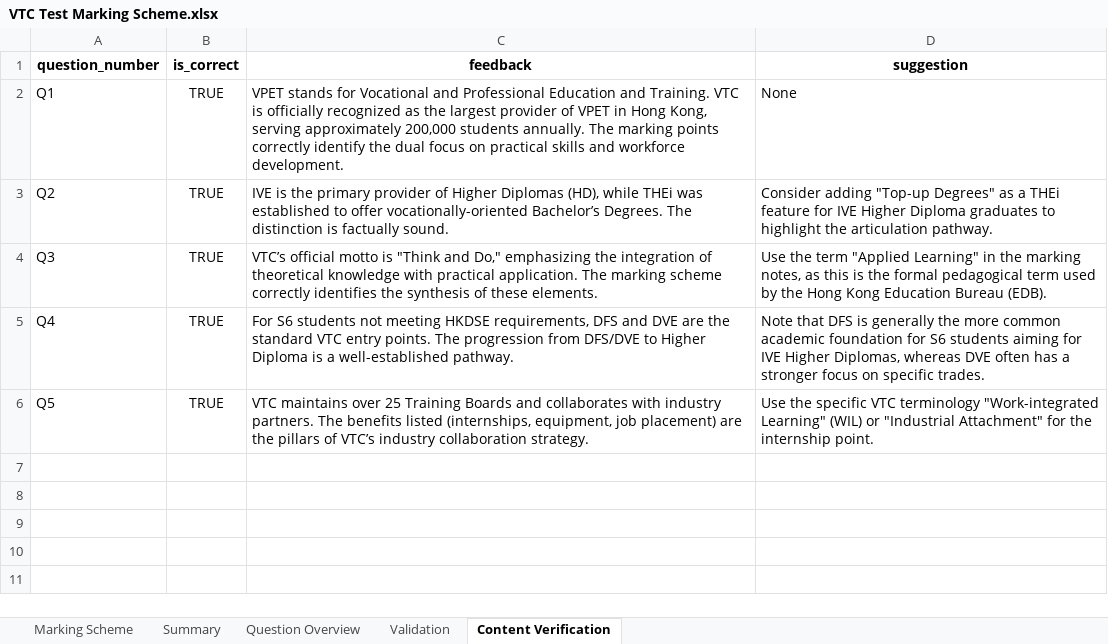
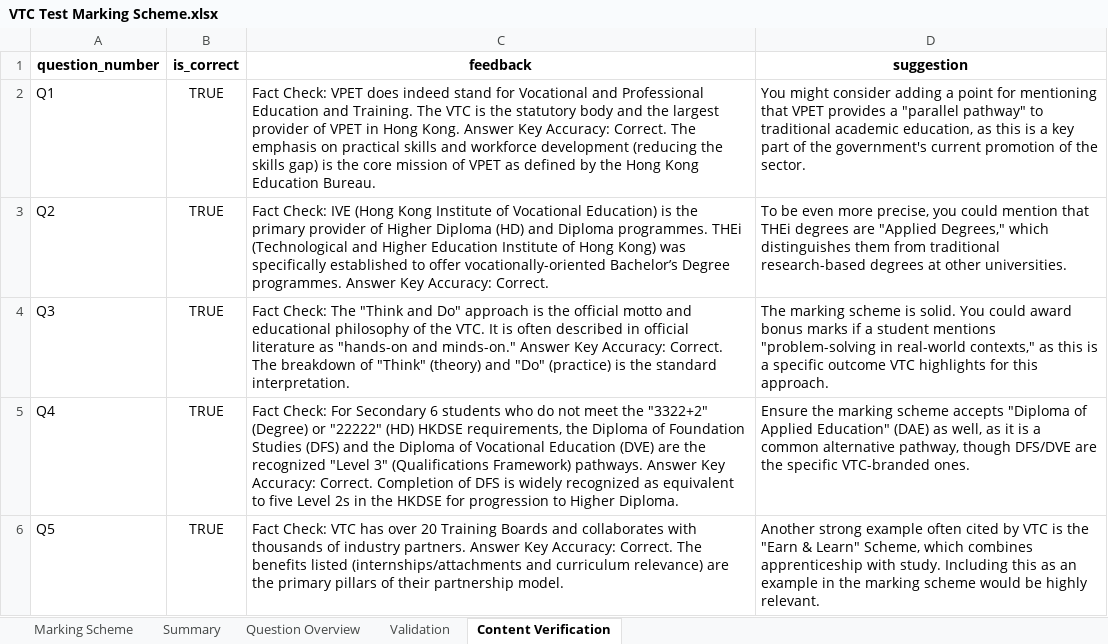
Before and after one commit to feel5l/gemini-handwriting-grader, an Excel workbook: sample/VTC Test Marking Scheme.xlsx, sheet Content Verification, drawn as a sheet; values as stored, in another font and other column widths than the file's, no borders; the diff names each change by its address in the sheet, - before the commit and + after, or states it on an @@ line.

```diff
--- a/sample/VTC Test Marking Scheme.xlsx (sheet Content Verification)
+++ b/sample/VTC Test Marking Scheme.xlsx (sheet Content Verification)
-C2 (feedback): VPET stands for Vocational and Professional Education and Training. VTC is officially recognized as the largest provider of VPET in Hong Kong, serving approximately 200,000 students annually. The marking points correctly identify the dual focus on practical skills and workforce development.
+C2 (feedback): Fact Check: VPET does indeed stand for Vocational and Professional Education and Training. The VTC is the statutory body and the largest provider of VPET in Hong Kong. Answer Key Accuracy: Correct. The emphasis on practical skills and workforce development (reducing the skills gap) is the core mission of VPET as defined by the Hong Kong Education Bureau.
-D2 (suggestion): None
+D2 (suggestion): You might consider adding a point for mentioning that VPET provides a "parallel pathway" to traditional academic education, as this is a key part of the government's current promotion of the sector.
-C3 (feedback): IVE is the primary provider of Higher Diplomas (HD), while THEi was established to offer vocationally-oriented Bachelor’s Degrees. The distinction is factually sound.
+C3 (feedback): Fact Check: IVE (Hong Kong Institute of Vocational Education) is the primary provider of Higher Diploma (HD) and Diploma programmes. THEi (Technological and Higher Education Institute of Hong Kong) was specifically established to offer vocationally-oriented Bachelor’s Degree programmes. Answer Key Accuracy: Correct.
-D3 (suggestion): Consider adding "Top-up Degrees" as a THEi feature for IVE Higher Diploma graduates to highlight the articulation pathway.
+D3 (suggestion): To be even more precise, you could mention that THEi degrees are "Applied Degrees," which distinguishes them from traditional research-based degrees at other universities.
-C4 (feedback): VTC’s official motto is "Think and Do," emphasizing the integration of theoretical knowledge with practical application. The marking scheme correctly identifies the synthesis of these elements.
+C4 (feedback): Fact Check: The "Think and Do" approach is the official motto and educational philosophy of the VTC. It is often described in official literature as "hands-on and minds-on." Answer Key Accuracy: Correct. The breakdown of "Think" (theory) and "Do" (practice) is the standard interpretation.
-D4 (suggestion): Use the term "Applied Learning" in the marking notes, as this is the formal pedagogical term used by the Hong Kong Education Bureau (EDB).
+D4 (suggestion): The marking scheme is solid. You could award bonus marks if a student mentions "problem-solving in real-world contexts," as this is a specific outcome VTC highlights for this approach.
-C5 (feedback): For S6 students not meeting HKDSE requirements, DFS and DVE are the standard VTC entry points. The progression from DFS/DVE to Higher Diploma is a well-established pathway.
+C5 (feedback): Fact Check: For Secondary 6 students who do not meet the "3322+2" (Degree) or "22222" (HD) HKDSE requirements, the Diploma of Foundation Studies (DFS) and the Diploma of Vocational Education (DVE) are the recognized "Level 3" (Qualifications Framework) pathways. Answer Key Accuracy: Correct. Completion of DFS is widely recognized as equivalent to five Level 2s in the HKDSE for progression to Higher Diploma.
-D5 (suggestion): Note that DFS is generally the more common academic foundation for S6 students aiming for IVE Higher Diplomas, whereas DVE often has a stronger focus on specific trades.
+D5 (suggestion): Ensure the marking scheme accepts "Diploma of Applied Education" (DAE) as well, as it is a common alternative pathway, though DFS/DVE are the specific VTC-branded ones.
-C6 (feedback): VTC maintains over 25 Training Boards and collaborates with industry partners. The benefits listed (internships, equipment, job placement) are the pillars of VTC’s industry collaboration strategy.
+C6 (feedback): Fact Check: VTC has over 20 Training Boards and collaborates with thousands of industry partners. Answer Key Accuracy: Correct. The benefits listed (internships/attachments and curriculum relevance) are the primary pillars of their partnership model.
-D6 (suggestion): Use the specific VTC terminology "Work-integrated Learning" (WIL) or "Industrial Attachment" for the internship point.
+D6 (suggestion): Another strong example often cited by VTC is the "Earn & Learn" Scheme, which combines apprenticeship with study. Including this as an example in the marking scheme would be highly relevant.
```
Also changed, not shown: sheet Summary, 18 other files.
